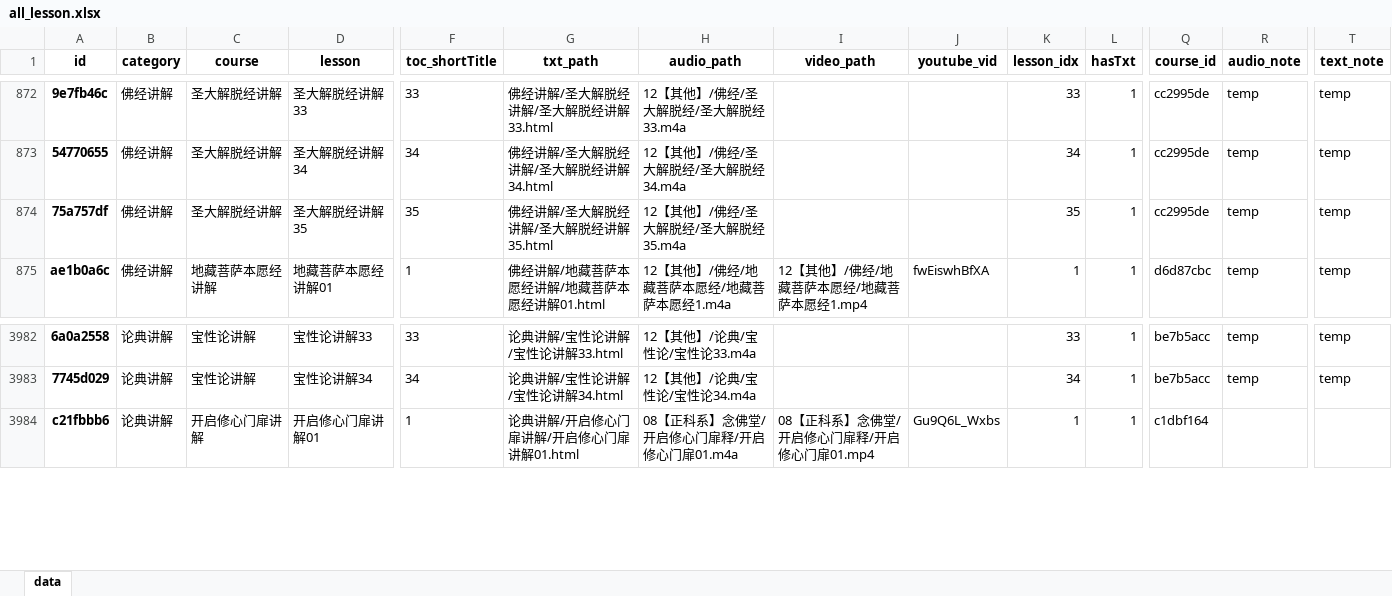
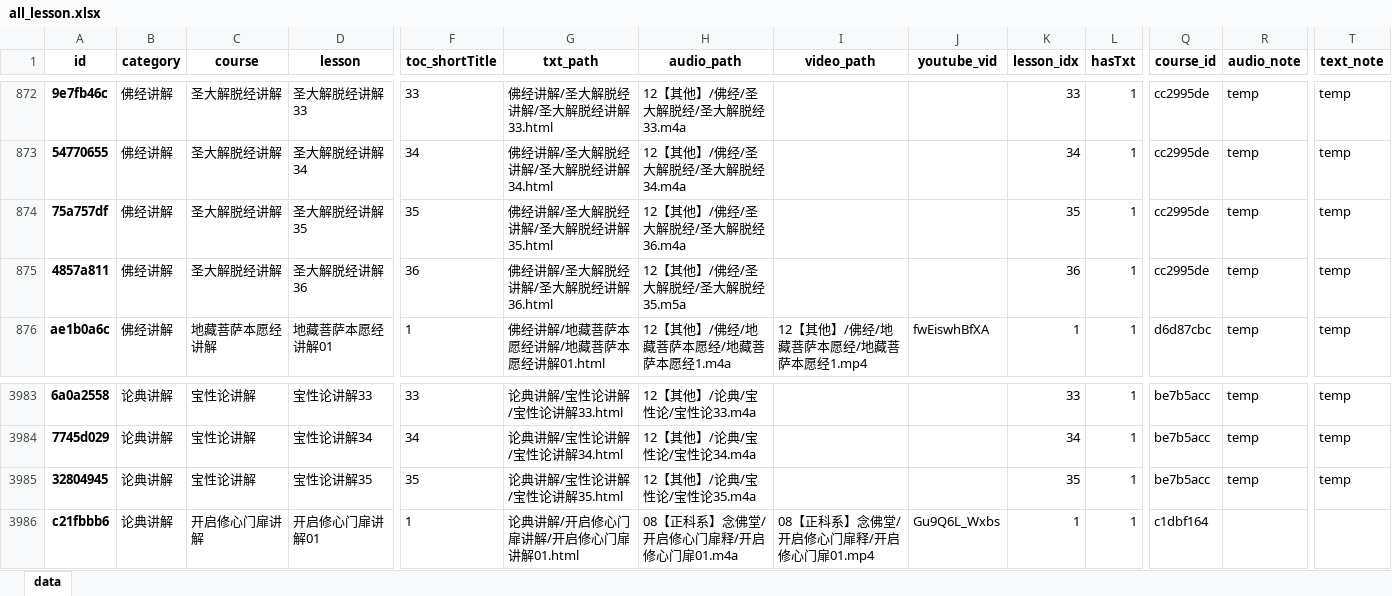
Before and after one commit to hliuleo/lamatxt, an Excel workbook: all_lesson.xlsx, sheet data, drawn as a sheet; only a part is shown, gaps mark what is left out; values as stored, in another font and other column widths than the file's, no borders; rows hold the shown columns only; the diff names each change by its address in the sheet, - before the commit and + after, or states it on an @@ line.

Commit message:
update data

```diff
--- a/all_lesson.xlsx (sheet data)
+++ b/all_lesson.xlsx (sheet data)
-H874 (audio_path): 12【其他】/佛经/圣大解脱经/圣大解脱经35.m4a
+H874 (audio_path): 12【其他】/佛经/圣大解脱经/圣大解脱经36.m4a
+row 875: 4857a811 | 佛经讲解 | 圣大解脱经讲解 | 圣大解脱经讲解36 | 36 | 佛经讲解/圣大解脱经讲解/圣大解脱经讲解36.html | 12【其他】/佛经/圣大解脱经/圣大解脱经35.m5a |  |  | 36 | 1 | cc2995de | temp | temp
+row 3985: 32804945 | 论典讲解 | 宝性论讲解 | 宝性论讲解35 | 35 | 论典讲解/宝性论讲解/宝性论讲解35.html | 12【其他】/论典/宝性论/宝性论35.m4a |  |  | 35 | 1 | be7b5acc | temp | temp
```
Also changed, not shown: all_course.xlsx, 2 other files.
